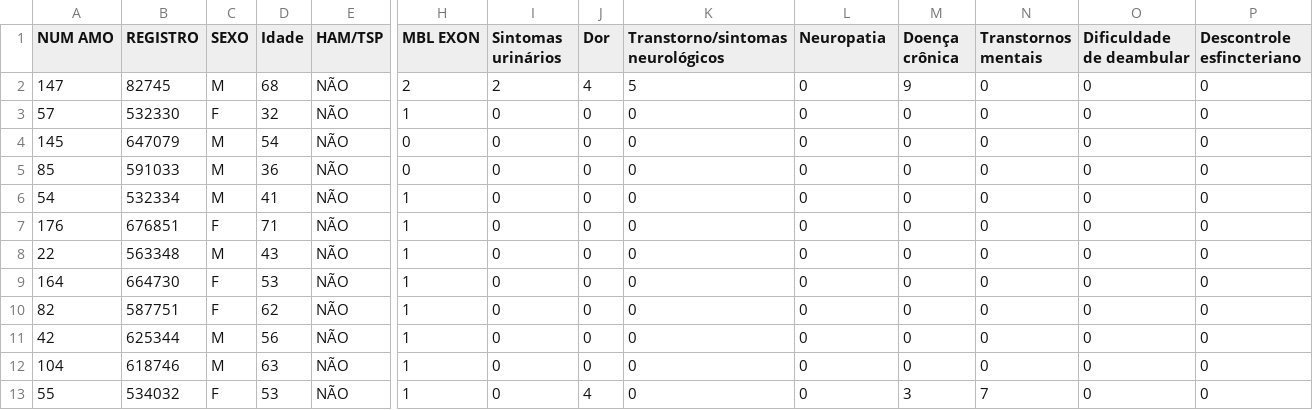
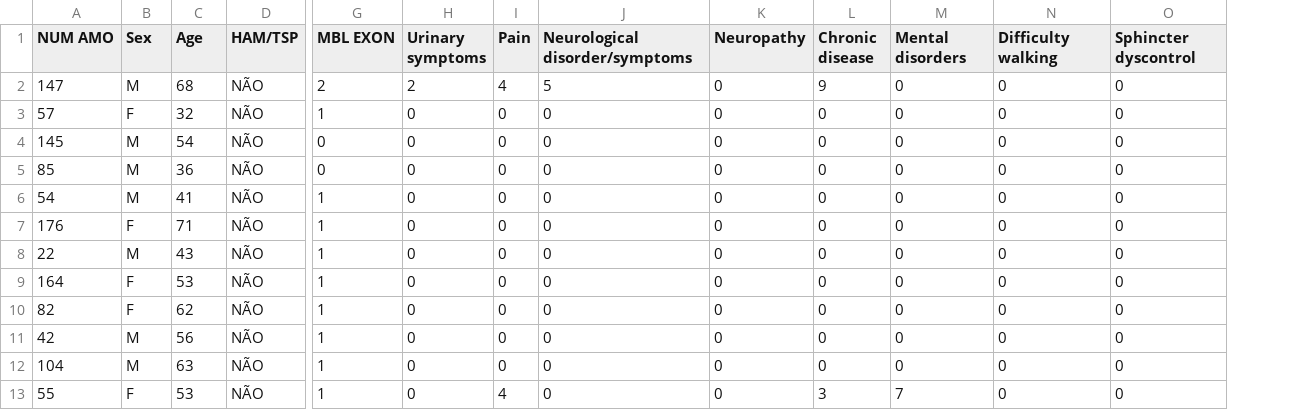
Before and after one commit to MatheusABomfim/MBL2_ML_HTLV, a CSV file: datasets/df_cat_3.csv, drawn as a sheet; only a part is shown, gaps mark what is left out; removed rows and columns are numbered as before the commit, all else as after; the diff names each change by its address in the sheet, - before the commit and + after, or states it on an @@ line.

```diff
--- a/datasets/df_cat_3.csv
+++ b/datasets/df_cat_3.csv
-column B (REGISTRO), rows 2-13: 82745 | 532330 | 647079 | 591033 | 532334 | 676851 | 563348 | 664730 | 587751 | 625344 | 618746 | 534032
-B1: SEXO
+B1: Sex
-C1: Idade
+C1: Age
-H1: Sintomas urinários
+H1: Urinary symptoms
-I1: Dor
+I1: Pain
-J1: Transtorno/sintomas neurológicos
+J1: Neurological disorder/symptoms
-K1: Neuropatia
+K1: Neuropathy
-L1: Doença crônica
+L1: Chronic disease
-M1: Transtornos mentais
+M1: Mental disorders
-N1: Dificuldade de deambular
+N1: Difficulty walking
-O1: Descontrole esfincteriano
+O1: Sphincter dyscontrol
```
Also changed, not shown: datasets/df_combined.csv.
